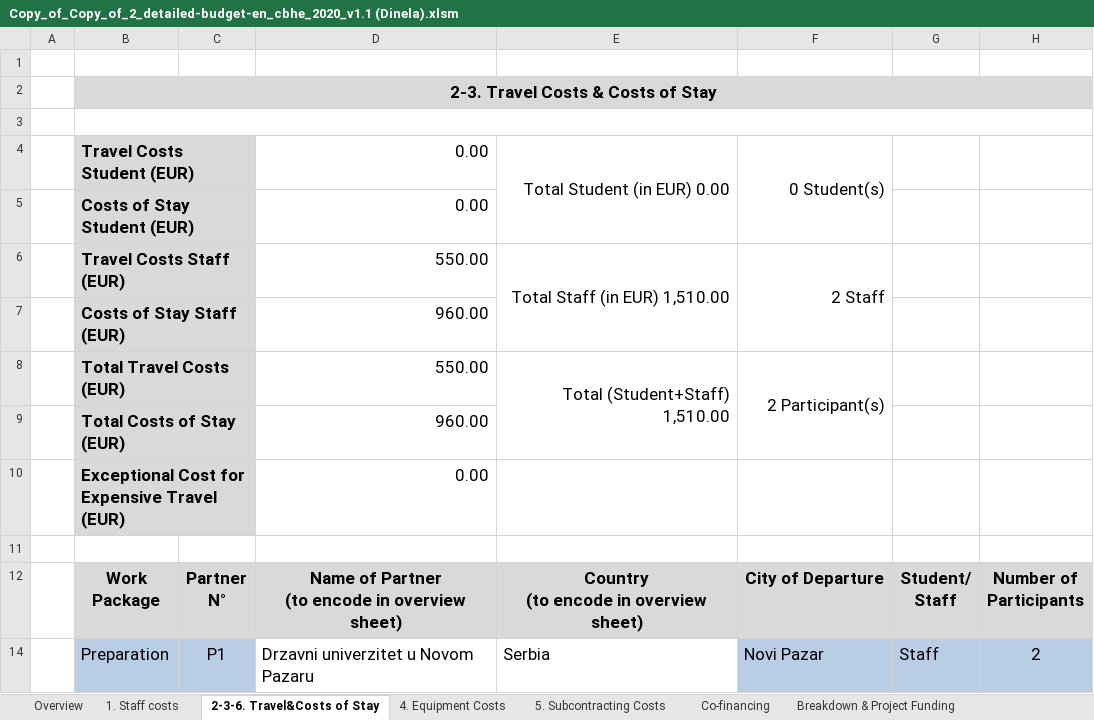
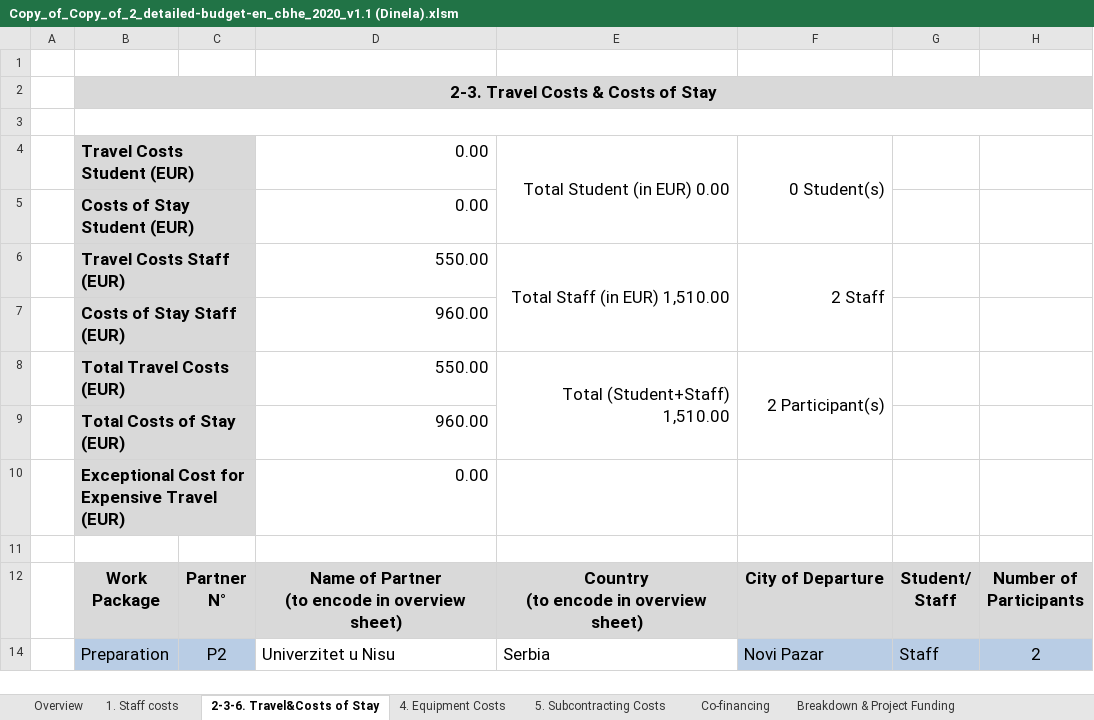
Before and after one commit to AldoMekic/Tim-1-PS, an Excel workbook: Copy_of_Copy_of_2_detailed-budget-en_cbhe_2020_v1.1 (Dinela).xlsm, sheet 2-3-6. Travel&Costs of Stay, drawn as a sheet; only a part is shown; values as stored, in another font and other column widths than the file's, no borders; charts and pictures and conditional formats not drawn; the diff names each change by its address in the sheet, - before the commit and + after, or states it on an @@ line.

```diff
--- a/Copy_of_Copy_of_2_detailed-budget-en_cbhe_2020_v1.1 (Dinela).xlsm (sheet 2-3-6. Travel&Costs of Stay)
+++ b/Copy_of_Copy_of_2_detailed-budget-en_cbhe_2020_v1.1 (Dinela).xlsm (sheet 2-3-6. Travel&Costs of Stay)
-C14: P1
+C14: P2
-D14: Drzavni univerzitet u Novom Pazaru
+D14: Univerzitet u Nisu
```
Also changed, not shown: sheet Overview, sheet Breakdown & Project Funding, 2 other files.
